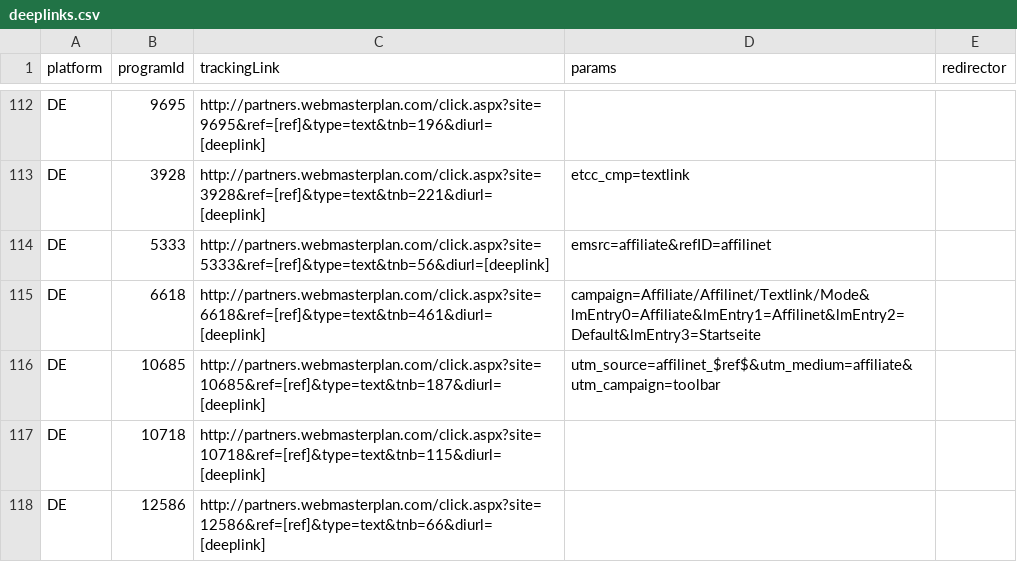
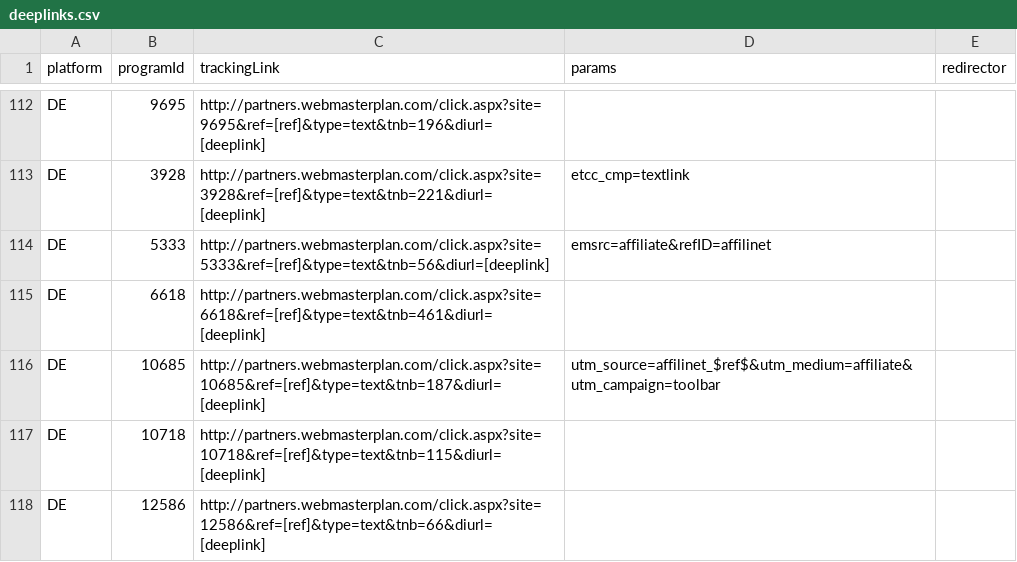
Before and after one commit to affilinet/browser-webextension-publisher, a CSV file: resources/deeplinks.csv, drawn as a sheet; only a part is shown, gaps mark what is left out.

Commit message:
update deeplinks  CSV
RN-Ticket 180412-000171

```diff
--- a/resources/deeplinks.csv
+++ b/resources/deeplinks.csv
@@ -114,3 +114,3 @@ DE;3928;http://partners.webmasterplan.com/click.aspx?site=3928&ref=[ref]&type=te
 DE;5333;http://partners.webmasterplan.com/click.aspx?site=5333&ref=[ref]&type=text&tnb=56&diurl=[deeplink];emsrc=affiliate&refID=affilinet;
-DE;6618;http://partners.webmasterplan.com/click.aspx?site=6618&ref=[ref]&type=text&tnb=461&diurl=[deeplink];campaign=Affiliate/Affilinet/Textlink/Mode&lmEntry0=Affiliate&lmEntry1=Affilinet&lmEntry2=Default&lmEntry3=Startseite;
+DE;6618;http://partners.webmasterplan.com/click.aspx?site=6618&ref=[ref]&type=text&tnb=461&diurl=[deeplink];;
 DE;10685;http://partners.webmasterplan.com/click.aspx?site=10685&ref=[ref]&type=text&tnb=187&diurl=[deeplink];utm_source=affilinet_$ref$&utm_medium=affiliate&utm_campaign=toolbar;
```
